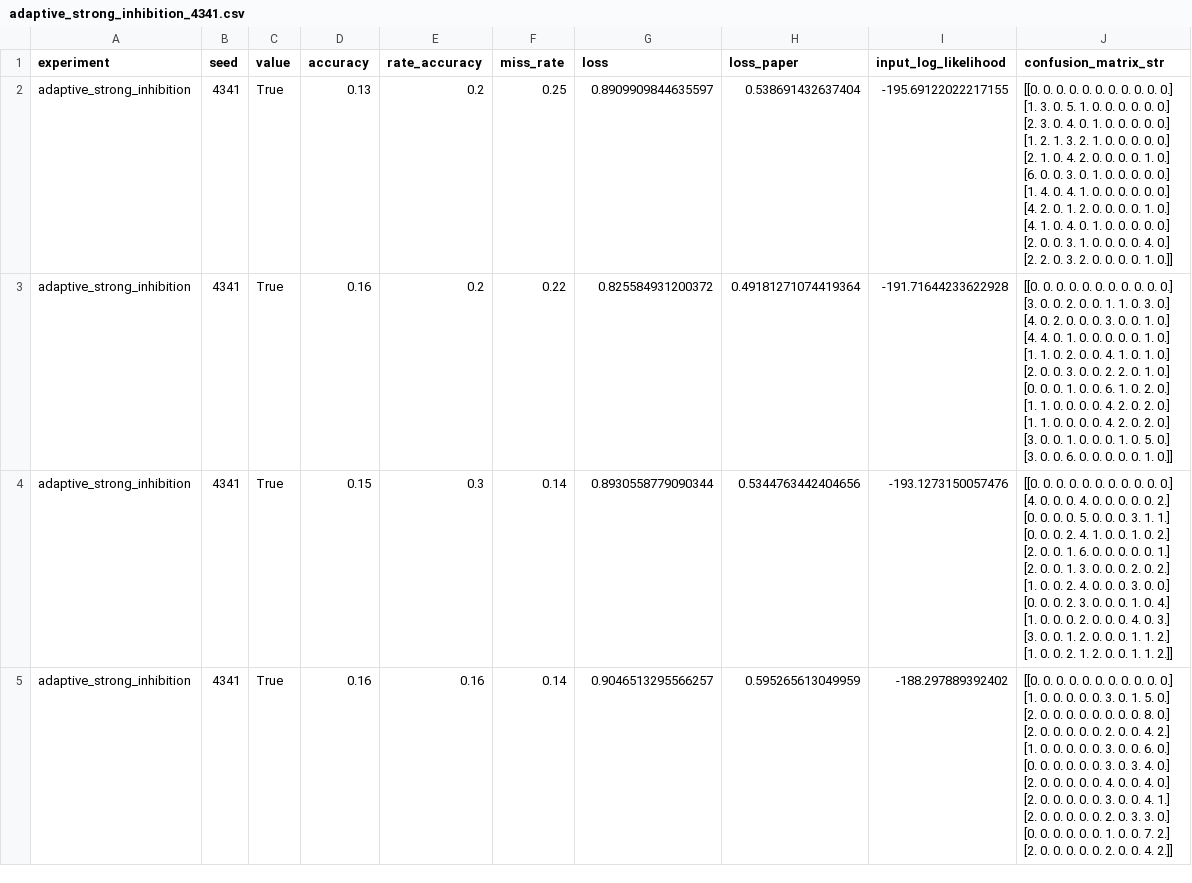
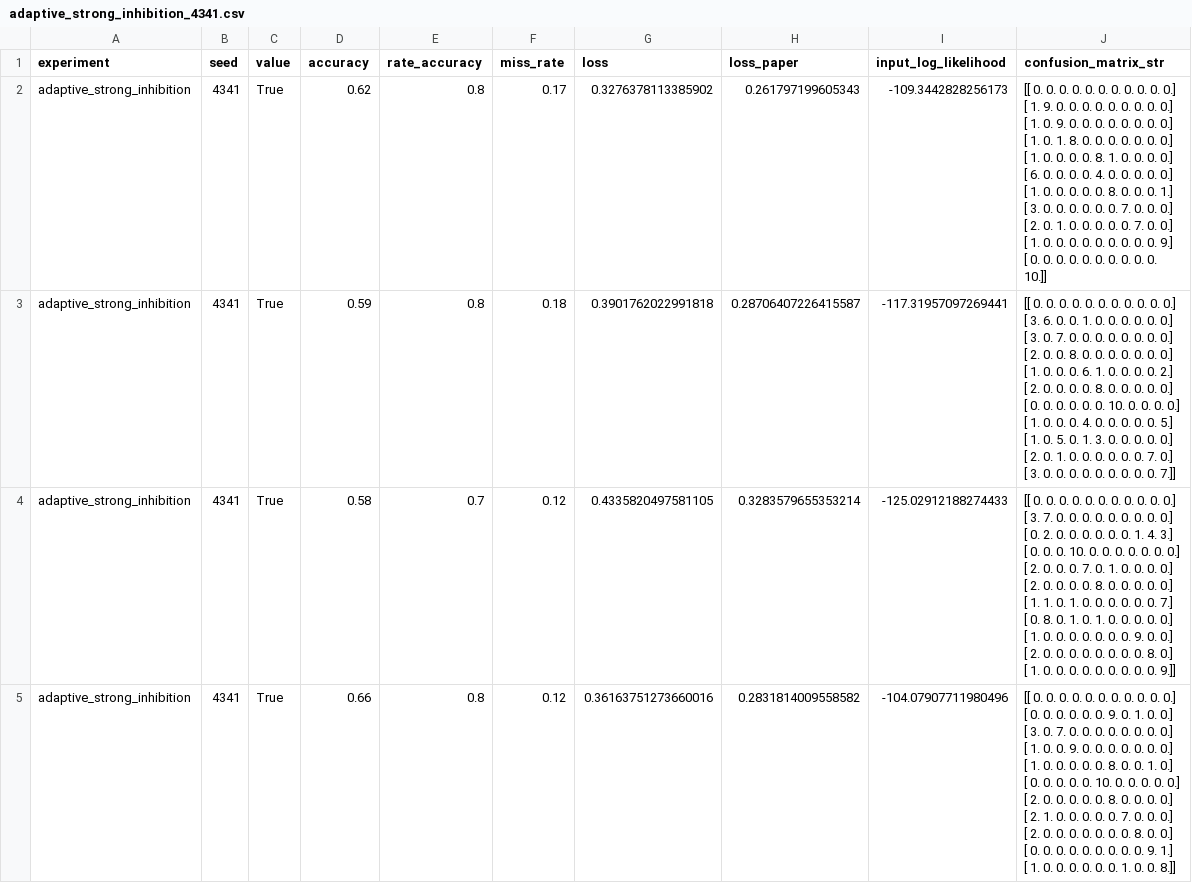
Before and after one commit to FabianSommerauer/master-thesis-snn, a CSV file: results/config_eval/adaptive_strong_inhibition/adaptive_strong_inhibition_4341.csv, drawn as a sheet; only a part is shown; the diff covers the shown part only.

```diff
--- a/results/config_eval/adaptive_strong_inhibition/adaptive_strong_inhibition_4341.csv
+++ b/results/config_eval/adaptive_strong_inhibition/adaptive_strong_inhibition_4341.csv
@@ -1,45 +1,45 @@
 experiment,seed,value,accuracy,rate_accuracy,miss_rate,loss,loss_paper,input_log_likelihood,confusion_matrix_str
-adaptive_strong_inhibition,4341,True,0.13,0.2,0.25,0.8909909844635597,0.538691432637404,-195.69122022217155,"[[0. 0. 0. 0. 0. 0. 0. 0. 0. 0. 0.]
- [1. 3. 0. 5. 1. 0. 0. 0. 0. 0. 0.]
- [2. 3. 0. 4. 0. 1. 0. 0. 0. 0. 0.]
- [1. 2. 1. 3. 2. 1. 0. 0. 0. 0. 0.]
- [2. 1. 0. 4. 2. 0. 0. 0. 0. 1. 0.]
- [6. 0. 0. 3. 0. 1. 0. 0. 0. 0. 0.]
- [1. 4. 0. 4. 1. 0. 0. 0. 0. 0. 0.]
- [4. 2. 0. 1. 2. 0. 0. 0. 0. 1. 0.]
- [4. 1. 0. 4. 0. 1. 0. 0. 0. 0. 0.]
- [2. 0. 0. 3. 1. 0. 0. 0. 0. 4. 0.]
- [2. 2. 0. 3. 2. 0. 0. 0. 0. 1. 0.]]"
-adaptive_strong_inhibition,4341,True,0.16,0.2,0.22,0.825584931200372,0.49181271074419364,-191.71644233622928,"[[0. 0. 0. 0. 0. 0. 0. 0. 0. 0. 0.]
- [3. 0. 0. 2. 0. 0. 1. 1. 0. 3. 0.]
- [4. 0. 2. 0. 0. 0. 3. 0. 0. 1. 0.]
- [4. 4. 0. 1. 0. 0. 0. 0. 0. 1. 0.]
- [1. 1. 0. 2. 0. 0. 4. 1. 0. 1. 0.]
- [2. 0. 0. 3. 0. 0. 2. 2. 0. 1. 0.]
- [0. 0. 0. 1. 0. 0. 6. 1. 0. 2. 0.]
- [1. 1. 0. 0. 0. 0. 4. 2. 0. 2. 0.]
- [1. 1. 0. 0. 0. 0. 4. 2. 0. 2. 0.]
- [3. 0. 0. 1. 0. 0. 0. 1. 0. 5. 0.]
- [3. 0. 0. 6. 0. 0. 0. 0. 0. 1. 0.]]"
-adaptive_strong_inhibition,4341,True,0.15,0.3,0.14,0.8930558779090344,0.5344763442404656,-193.1273150057476,"[[0. 0. 0. 0. 0. 0. 0. 0. 0. 0. 0.]
- [4. 0. 0. 0. 4. 0. 0. 0. 0. 0. 2.]
- [0. 0. 0. 0. 5. 0. 0. 0. 3. 1. 1.]
- [0. 0. 0. 2. 4. 1. 0. 0. 1. 0. 2.]
- [2. 0. 0. 1. 6. 0. 0. 0. 0. 0. 1.]
- [2. 0. 0. 1. 3. 0. 0. 0. 2. 0. 2.]
- [1. 0. 0. 2. 4. 0. 0. 0. 3. 0. 0.]
- [0. 0. 0. 2. 3. 0. 0. 0. 1. 0. 4.]
- [1. 0. 0. 0. 2. 0. 0. 0. 4. 0. 3.]
- [3. 0. 0. 1. 2. 0. 0. 0. 1. 1. 2.]
- [1. 0. 0. 2. 1. 2. 0. 0. 1. 1. 2.]]"
-adaptive_strong_inhibition,4341,True,0.16,0.16,0.14,0.9046513295566257,0.595265613049959,-188.297889392402,"[[0. 0. 0. 0. 0. 0. 0. 0. 0. 0. 0.]
- [1. 0. 0. 0. 0. 0. 3. 0. 1. 5. 0.]
- [2. 0. 0. 0. 0. 0. 0. 0. 0. 8. 0.]
- [2. 0. 0. 0. 0. 0. 2. 0. 0. 4. 2.]
- [1. 0. 0. 0. 0. 0. 3. 0. 0. 6. 0.]
- [0. 0. 0. 0. 0. 0. 3. 0. 3. 4. 0.]
- [2. 0. 0. 0. 0. 0. 4. 0. 0. 4. 0.]
- [2. 0. 0. 0. 0. 0. 3. 0. 0. 4. 1.]
- [2. 0. 0. 0. 0. 0. 2. 0. 3. 3. 0.]
- [0. 0. 0. 0. 0. 0. 1. 0. 0. 7. 2.]
- [2. 0. 0. 0. 0. 0. 2. 0. 0. 4. 2.]]"
+adaptive_strong_inhibition,4341,True,0.62,0.8,0.17,0.3276378113385902,0.261797199605343,-109.3442828256173,"[[ 0.  0.  0.  0.  0.  0.  0.  0.  0.  0.  0.]
+ [ 1.  9.  0.  0.  0.  0.  0.  0.  0.  0.  0.]
+ [ 1.  0.  9.  0.  0.  0.  0.  0.  0.  0.  0.]
+ [ 1.  0.  1.  8.  0.  0.  0.  0.  0.  0.  0.]
+ [ 1.  0.  0.  0.  0.  8.  1.  0.  0.  0.  0.]
+ [ 6.  0.  0.  0.  0.  4.  0.  0.  0.  0.  0.]
+ [ 1.  0.  0.  0.  0.  0.  8.  0.  0.  0.  1.]
+ [ 3.  0.  0.  0.  0.  0.  0.  7.  0.  0.  0.]
+ [ 2.  0.  1.  0.  0.  0.  0.  0.  7.  0.  0.]
+ [ 1.  0.  0.  0.  0.  0.  0.  0.  0.  0.  9.]
+ [ 0.  0.  0.  0.  0.  0.  0.  0.  0.  0. 10.]]"
+adaptive_strong_inhibition,4341,True,0.59,0.8,0.18,0.3901762022991818,0.28706407226415587,-117.31957097269441,"[[ 0.  0.  0.  0.  0.  0.  0.  0.  0.  0.  0.]
+ [ 3.  6.  0.  0.  1.  0.  0.  0.  0.  0.  0.]
+ [ 3.  0.  7.  0.  0.  0.  0.  0.  0.  0.  0.]
+ [ 2.  0.  0.  8.  0.  0.  0.  0.  0.  0.  0.]
+ [ 1.  0.  0.  0.  6.  1.  0.  0.  0.  0.  2.]
+ [ 2.  0.  0.  0.  0.  8.  0.  0.  0.  0.  0.]
+ [ 0.  0.  0.  0.  0.  0. 10.  0.  0.  0.  0.]
+ [ 1.  0.  0.  0.  4.  0.  0.  0.  0.  0.  5.]
+ [ 1.  0.  5.  0.  1.  3.  0.  0.  0.  0.  0.]
+ [ 2.  0.  1.  0.  0.  0.  0.  0.  0.  7.  0.]
+ [ 3.  0.  0.  0.  0.  0.  0.  0.  0.  0.  7.]]"
+adaptive_strong_inhibition,4341,True,0.58,0.7,0.12,0.4335820497581105,0.3283579655353214,-125.02912188274433,"[[ 0.  0.  0.  0.  0.  0.  0.  0.  0.  0.  0.]
+ [ 3.  7.  0.  0.  0.  0.  0.  0.  0.  0.  0.]
+ [ 0.  2.  0.  0.  0.  0.  0.  0.  1.  4.  3.]
+ [ 0.  0.  0. 10.  0.  0.  0.  0.  0.  0.  0.]
+ [ 2.  0.  0.  0.  7.  0.  1.  0.  0.  0.  0.]
+ [ 2.  0.  0.  0.  0.  8.  0.  0.  0.  0.  0.]
+ [ 1.  1.  0.  1.  0.  0.  0.  0.  0.  0.  7.]
+ [ 0.  8.  0.  1.  0.  1.  0.  0.  0.  0.  0.]
+ [ 1.  0.  0.  0.  0.  0.  0.  0.  9.  0.  0.]
+ [ 2.  0.  0.  0.  0.  0.  0.  0.  0.  8.  0.]
+ [ 1.  0.  0.  0.  0.  0.  0.  0.  0.  0.  9.]]"
+adaptive_strong_inhibition,4341,True,0.66,0.8,0.12,0.36163751273660016,0.2831814009558582,-104.07907711980496,"[[ 0.  0.  0.  0.  0.  0.  0.  0.  0.  0.  0.]
+ [ 0.  0.  0.  0.  0.  0.  9.  0.  1.  0.  0.]
+ [ 3.  0.  7.  0.  0.  0.  0.  0.  0.  0.  0.]
+ [ 1.  0.  0.  9.  0.  0.  0.  0.  0.  0.  0.]
+ [ 1.  0.  0.  0.  0.  0.  8.  0.  0.  1.  0.]
+ [ 0.  0.  0.  0.  0. 10.  0.  0.  0.  0.  0.]
+ [ 2.  0.  0.  0.  0.  0.  8.  0.  0.  0.  0.]
+ [ 2.  1.  0.  0.  0.  0.  0.  7.  0.  0.  0.]
+ [ 2.  0.  0.  0.  0.  0.  0.  0.  8.  0.  0.]
+ [ 0.  0.  0.  0.  0.  0.  0.  0.  0.  9.  1.]
+ [ 1.  0.  0.  0.  0.  0.  0.  1.  0.  0.  8.]]"
```
Also changed, not shown: 1 added row, 1 removed row and 32 edited cells elsewhere in this file, 31 other files.
